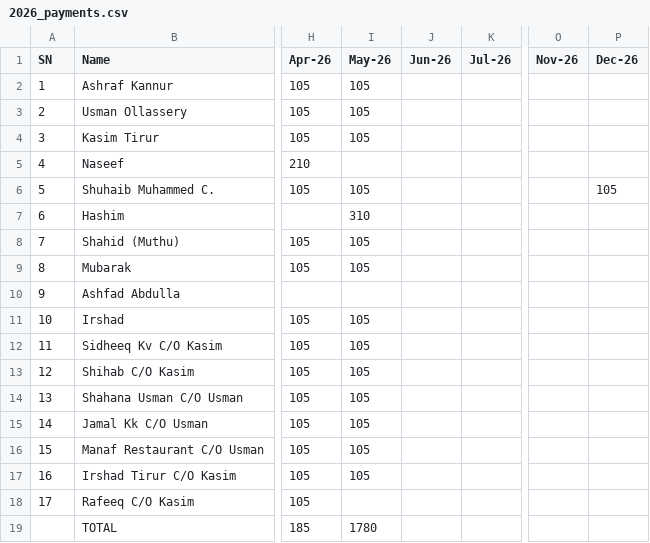
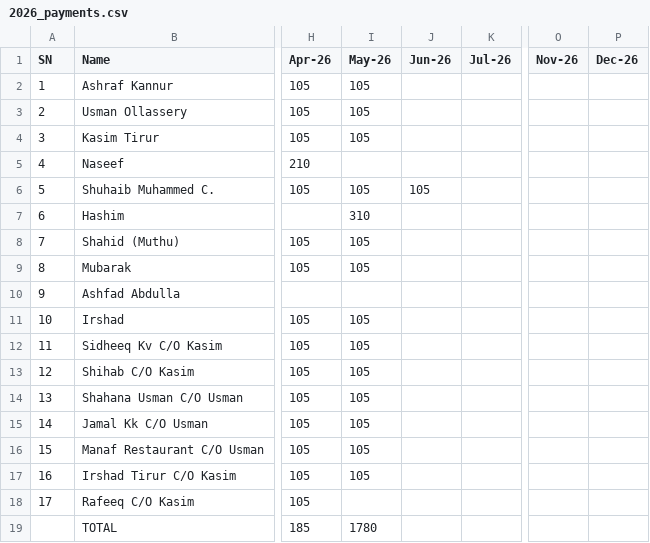
Before and after one commit to inventory-choco/avadhi-nidhi-v2, a CSV file: 2026_payments.csv, drawn as a sheet; only a part is shown, gaps mark what is left out; the diff names each change by its address in the sheet, - before the commit and + after, or states it on an @@ line.

Commit message:
Fix formatting issues in 2026_payments.csv

```diff
--- a/2026_payments.csv
+++ b/2026_payments.csv
-J6 (Jun-26): (empty)
+J6 (Jun-26): 105
-P6 (Dec-26): 105
+P6 (Dec-26): (empty)
```
